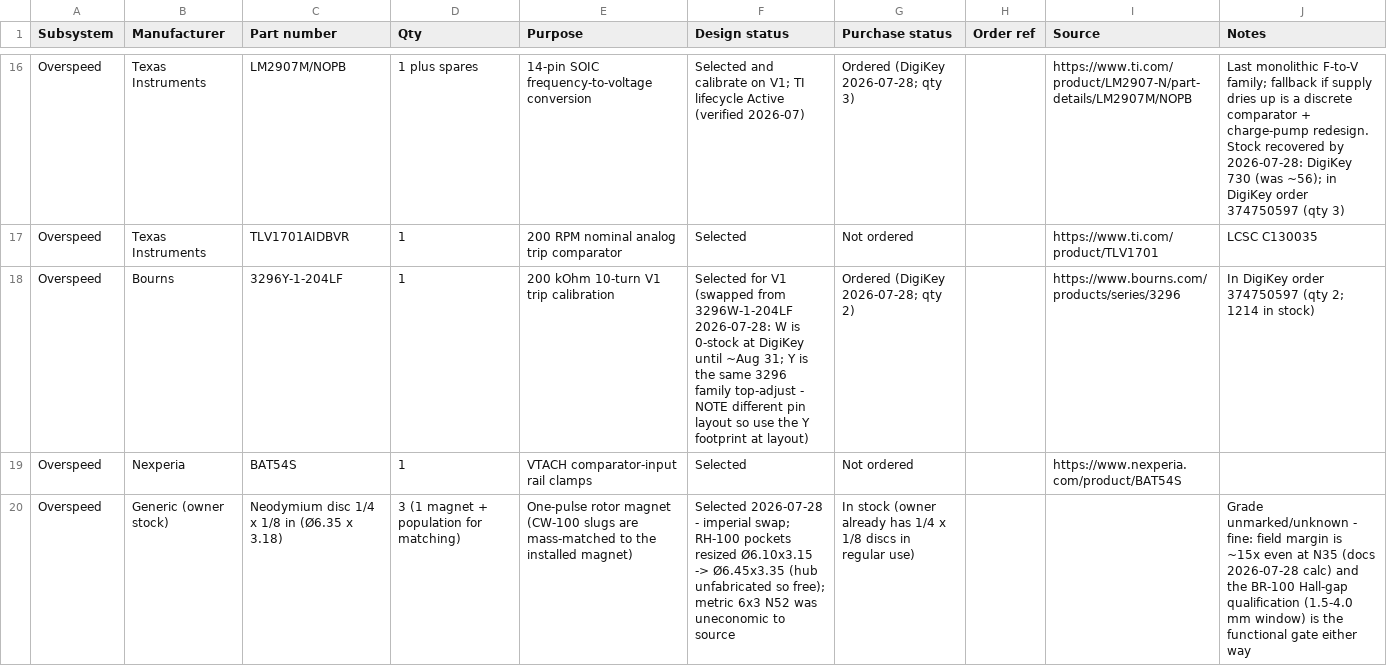
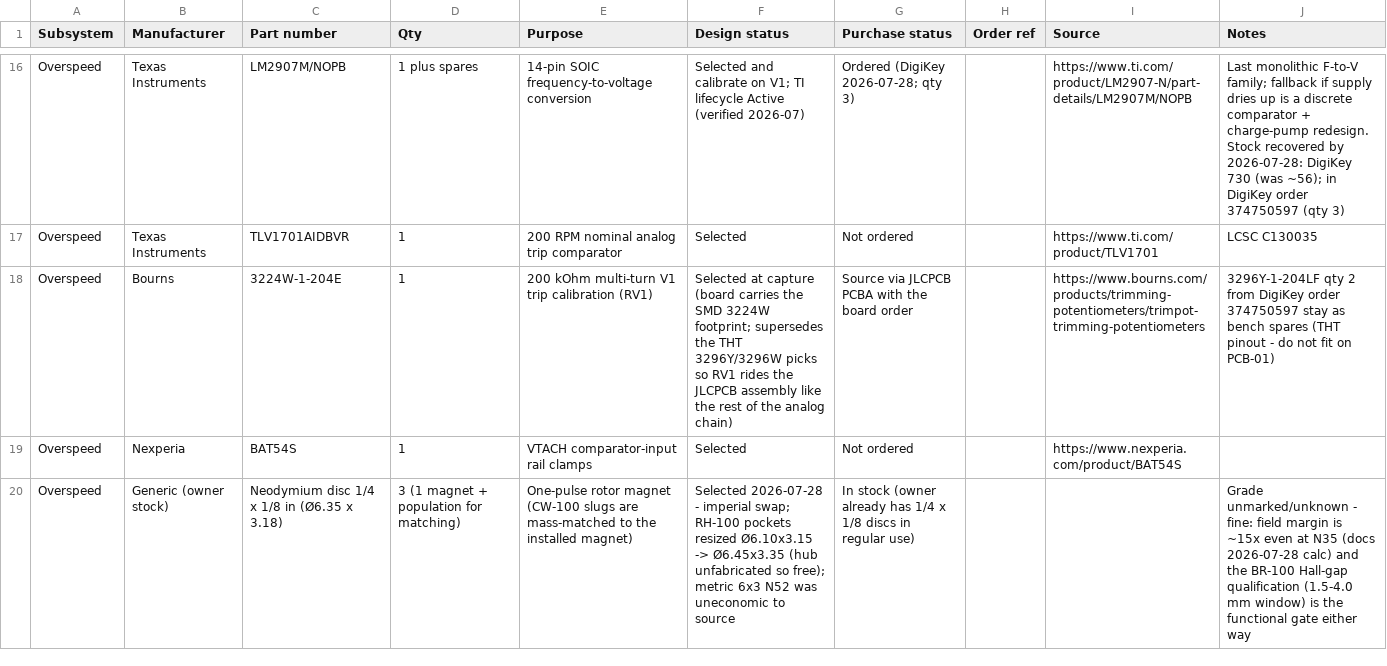
Before and after one commit to micthiesen/stillair, a CSV file: bom/bom.csv, drawn as a sheet; only a part is shown, gaps mark what is left out.

Commit message:
pcb: JLCPCB fab package + full LCSC sourcing — PCB-01 is order-ready
jlc_fab.py generates the package headless (gerber zip, JLC-format BOM/CPL,
DNP/bare-pad/hand-solder filtering, lcsc-map.csv merge); Konnect's
manufacturing tools documented as broken for this in the /pcb skill.
Sourcing decisions and approved substitutions recorded in electrical.md
"Fabrication" + fab/lcsc-map.csv; bom.csv RV1 corrected to the 3224W SMD
trimmer the board actually carries; STATE.md rewritten for the order step.

```diff
--- a/bom/bom.csv
+++ b/bom/bom.csv
@@ -17,3 +17,3 @@ Overspeed,Texas Instruments,LM2907M/NOPB,1 plus spares,14-pin SOIC frequency-to-
 Overspeed,Texas Instruments,TLV1701AIDBVR,1,200 RPM nominal analog trip comparator,Selected,Not ordered,,https://www.ti.com/product/TLV1701,LCSC C130035
-Overspeed,Bourns,3296Y-1-204LF,1,200 kOhm 10-turn V1 trip calibration,Selected for V1 (swapped from 3296W-1-204LF 2026-07-28: W is 0-stock at DigiKey until ~Aug 31; Y is the same 3296 family top-adjust - NOTE different pin layout so use the Y footprint at layout),Ordered (DigiKey 2026-07-28; qty 2),,https://www.bourns.com/products/series/3296,In DigiKey order 374750597 (qty 2; 1214 in stock)
+Overspeed,Bourns,3224W-1-204E,1,200 kOhm multi-turn V1 trip calibration (RV1),Selected at capture (board carries the SMD 3224W footprint; supersedes the THT 3296Y/3296W picks so RV1 rides the JLCPCB assembly like the rest of the analog chain),Source via JLCPCB PCBA with the board order,,https://www.bourns.com/products/trimming-potentiometers/trimpot-trimming-potentiometers,3296Y-1-204LF qty 2 from DigiKey order 374750597 stay as bench spares (THT pinout - do not fit on PCB-01)
 Overspeed,Nexperia,BAT54S,1,VTACH comparator-input rail clamps,Selected,Not ordered,,https://www.nexperia.com/product/BAT54S,
```
Also changed, not shown: 22 other files.
